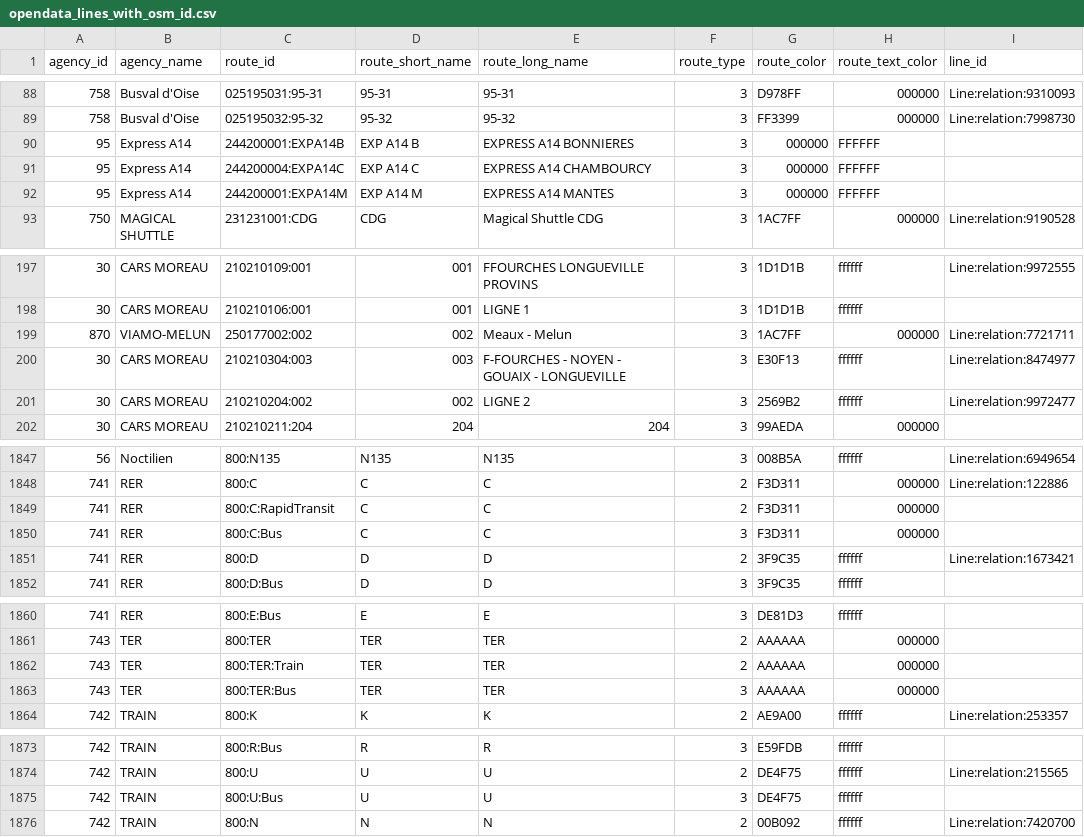
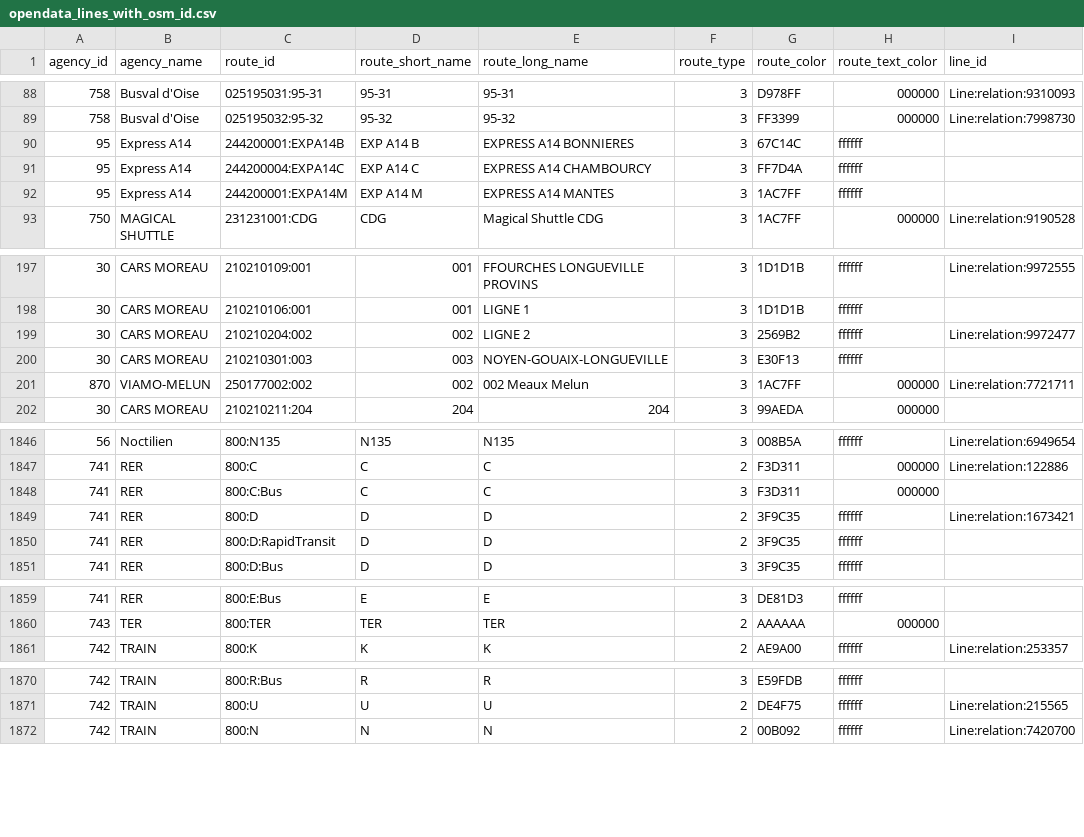
Before and after one commit to Jungle-Bus/ref-fr-STIF, a CSV file: data/opendata_lines_with_osm_id.csv, drawn as a sheet; only a part is shown, gaps mark what is left out; the diff covers the shown part only.

```diff
--- a/data/opendata_lines_with_osm_id.csv
+++ b/data/opendata_lines_with_osm_id.csv
@@ -89,5 +89,5 @@ agency_id,agency_name,route_id,route_short_name,route_long_name,route_type,route
 758,Busval d'Oise,025195032:95-32,95-32,95-32,3,FF3399,000000,Line:relation:7998730
-95,Express A14,244200001:EXPA14B,EXP A14 B,EXPRESS A14 BONNIERES,3,000000,FFFFFF,
-95,Express A14,244200004:EXPA14C,EXP A14 C,EXPRESS A14 CHAMBOURCY,3,000000,FFFFFF,
-95,Express A14,244200001:EXPA14M,EXP A14 M,EXPRESS A14 MANTES,3,000000,FFFFFF,
+95,Express A14,244200001:EXPA14B,EXP A14 B,EXPRESS A14 BONNIERES,3,67C14C,ffffff,
+95,Express A14,244200004:EXPA14C,EXP A14 C,EXPRESS A14 CHAMBOURCY,3,FF7D4A,ffffff,
+95,Express A14,244200001:EXPA14M,EXP A14 M,EXPRESS A14 MANTES,3,1AC7FF,ffffff,
 750,MAGICAL SHUTTLE,231231001:CDG,CDG,Magical Shuttle CDG,3,1AC7FF,000000,Line:relation:9190528
@@ -198,5 +198,5 @@ agency_id,agency_name,route_id,route_short_name,route_long_name,route_type,route
 30,CARS MOREAU,210210106:001,001,LIGNE 1,3,1D1D1B,ffffff,
-870,VIAMO-MELUN,250177002:002,002,Meaux - Melun,3,1AC7FF,000000,Line:relation:7721711
-30,CARS MOREAU,210210304:003,003,F-FOURCHES - NOYEN - GOUAIX - LONGUEVILLE,3,E30F13,ffffff,Line:relation:8474977
 30,CARS MOREAU,210210204:002,002,LIGNE 2,3,2569B2,ffffff,Line:relation:9972477
+30,CARS MOREAU,210210301:003,003,NOYEN-GOUAIX-LONGUEVILLE,3,E30F13,ffffff,
+870,VIAMO-MELUN,250177002:002,002,002 Meaux Melun,3,1AC7FF,000000,Line:relation:7721711
 30,CARS MOREAU,210210211:204,204,204,3,99AEDA,000000,
@@ -1848,5 +1847,5 @@ agency_id,agency_name,route_id,route_short_name,route_long_name,route_type,route
 741,RER,800:C,C,C,2,F3D311,000000,Line:relation:122886
-741,RER,800:C:RapidTransit,C,C,2,F3D311,000000,
 741,RER,800:C:Bus,C,C,3,F3D311,000000,
 741,RER,800:D,D,D,2,3F9C35,ffffff,Line:relation:1673421
+741,RER,800:D:RapidTransit,D,D,2,3F9C35,ffffff,
 741,RER,800:D:Bus,D,D,3,3F9C35,ffffff,
@@ -1861,4 +1860,2 @@ agency_id,agency_name,route_id,route_short_name,route_long_name,route_type,route
 743,TER,800:TER,TER,TER,2,AAAAAA,000000,
-743,TER,800:TER:Train,TER,TER,2,AAAAAA,000000,
-743,TER,800:TER:Bus,TER,TER,3,AAAAAA,000000,
 742,TRAIN,800:K,K,K,2,AE9A00,ffffff,Line:relation:253357
@@ -1874,3 +1871,2 @@ agency_id,agency_name,route_id,route_short_name,route_long_name,route_type,route
 742,TRAIN,800:U,U,U,2,DE4F75,ffffff,Line:relation:215565
-742,TRAIN,800:U:Bus,U,U,3,DE4F75,ffffff,
 742,TRAIN,800:N,N,N,2,00B092,ffffff,Line:relation:7420700
```
Also changed, not shown: 1 removed row, 11 moved rows and 9 edited cells elsewhere in this file, data/opendata_lignes.csv, data/osm_missing_lines.csv, 3 other files.
